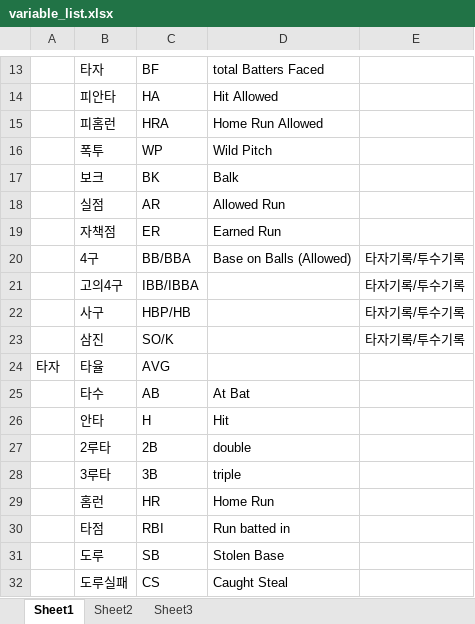
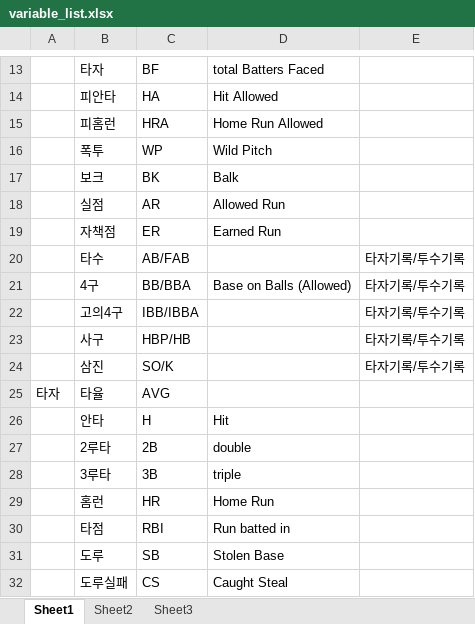
Before and after one commit to ColinRho/BigCon2015, an Excel workbook: variable_list.xlsx, sheet Sheet1, drawn as a sheet; only a part is shown, gaps mark what is left out; values as stored, in another font and other column widths than the file's, no borders; removed rows and columns are numbered as before the commit, all else as after; the diff names each change by its address in the sheet, - before the commit and + after, or states it on an @@ line.

Commit message:
variable names modified

```diff
--- a/variable_list.xlsx (sheet Sheet1)
+++ b/variable_list.xlsx (sheet Sheet1)
+row 20:  | 타수 | AB/FAB |  | 타자기록/투수기록
-row 25:  | 타수 | AB | At Bat
```
Also changed, not shown: 2 other files.
